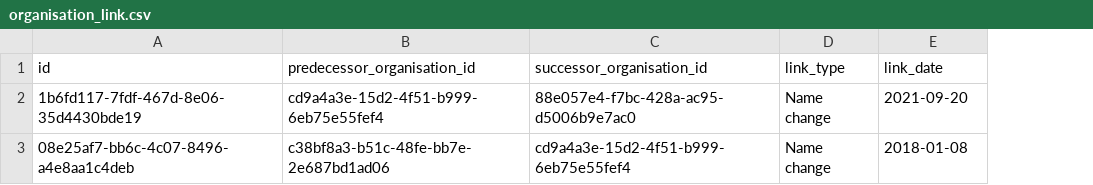
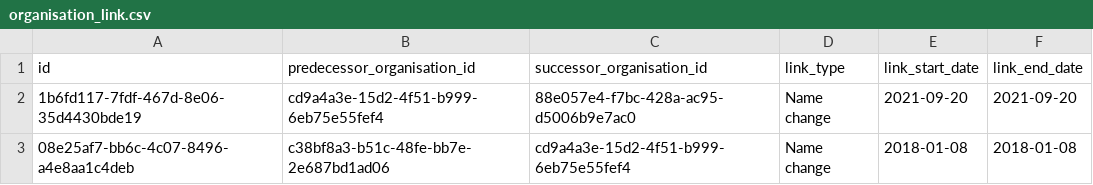
Before and after one commit to instituteforgov/ifg-ministers-database-public, a CSV file: data/organisation_link.csv, drawn as a sheet; the diff names each change by its address in the sheet, - before the commit and + after, or states it on an @@ line.

Commit message:
Split link_date column into link_start_date, link_end_date

```diff
--- a/data/organisation_link.csv
+++ b/data/organisation_link.csv
+column F (link_end_date), rows 2-3: 2021-09-20 | 2018-01-08
-E1: link_date
+E1: link_start_date
```
Also changed, not shown: 7 other files.
